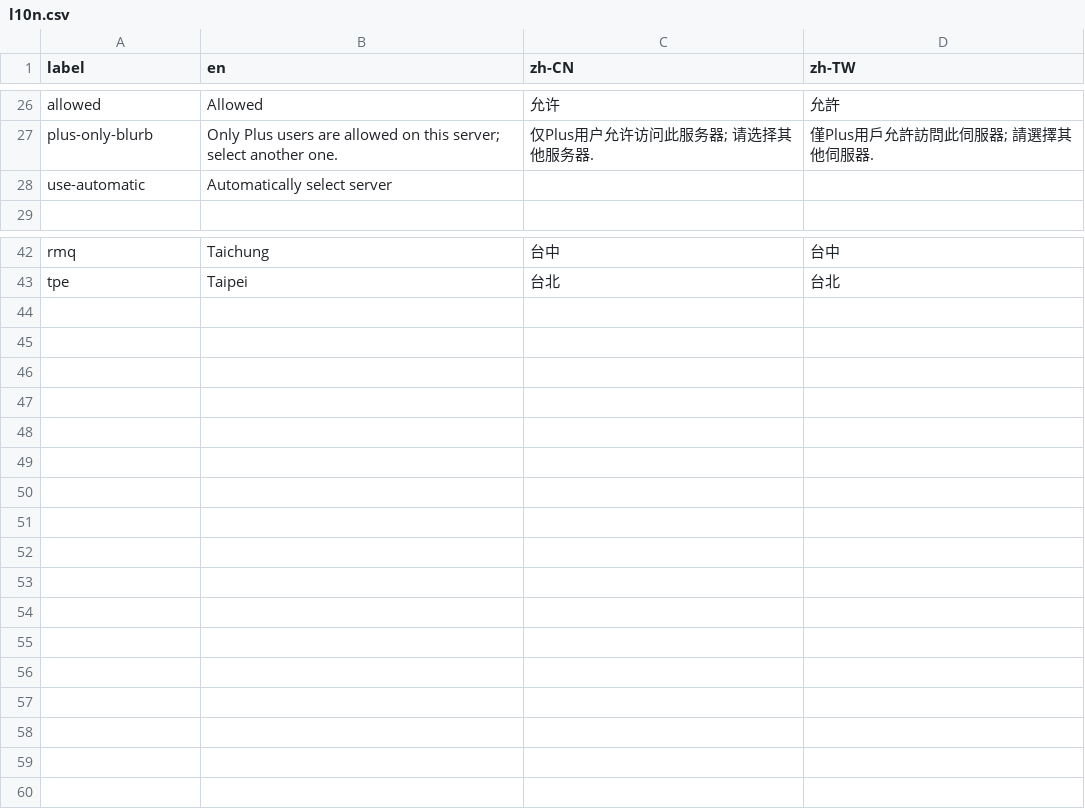
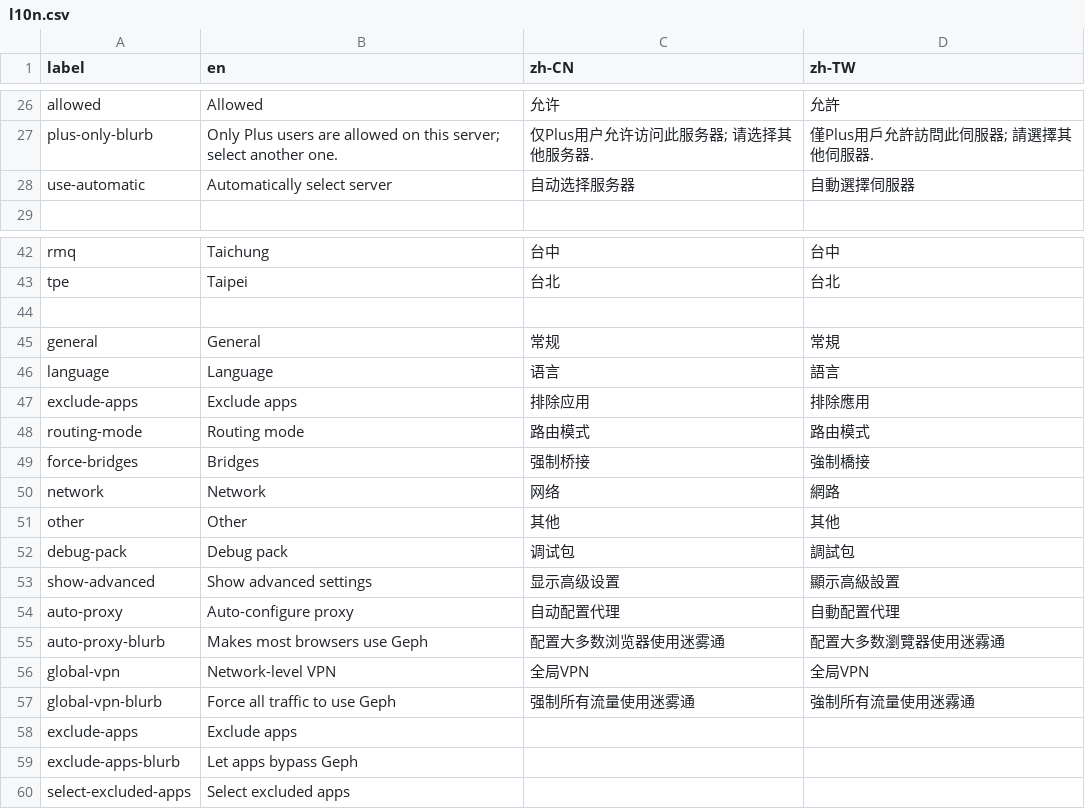
Before and after one commit to geph-official/gephgui, a CSV file: src/lib/l10n.csv, drawn as a sheet; only a part is shown, gaps mark what is left out.

```diff
--- a/src/lib/l10n.csv
+++ b/src/lib/l10n.csv
@@ -27,3 +27,3 @@ allowed,Allowed,允许,允許
 plus-only-blurb,Only Plus users are allowed on this server; select another one.,仅Plus用户允许访问此服务器; 请选择其他服务器.,僅Plus用戶允許訪問此伺服器; 請選擇其他伺服器.
-use-automatic,Automatically select server,,
+use-automatic,Automatically select server,自动选择服务器,自動選擇伺服器
 
@@ -43 +43,18 @@ rmq,Taichung,台中,台中
 tpe,Taipei,台北,台北
+
+general,General,常规,常規
+language,Language,语言,語言
+exclude-apps,Exclude apps,排除应用,排除應用
+routing-mode,Routing mode,路由模式,路由模式
+force-bridges,Bridges,强制桥接,強制橋接
+network,Network,网络,網路
+other,Other,其他,其他
+debug-pack,Debug pack,调试包,調試包
+show-advanced,Show advanced settings,显示高级设置,顯示高級設置
+auto-proxy,Auto-configure proxy,自动配置代理,自動配置代理
+auto-proxy-blurb,Makes most browsers use Geph,配置大多数浏览器使用迷雾通,配置大多数瀏覽器使用迷霧通
+global-vpn,Network-level VPN,全局VPN,全局VPN
+global-vpn-blurb,Force all traffic to use Geph,强制所有流量使用迷雾通,強制所有流量使用迷霧通
+exclude-apps,Exclude apps,,
+exclude-apps-blurb,Let apps bypass Geph,,
+select-excluded-apps,Select excluded apps,,
```
Also changed, not shown: 14 other files.
